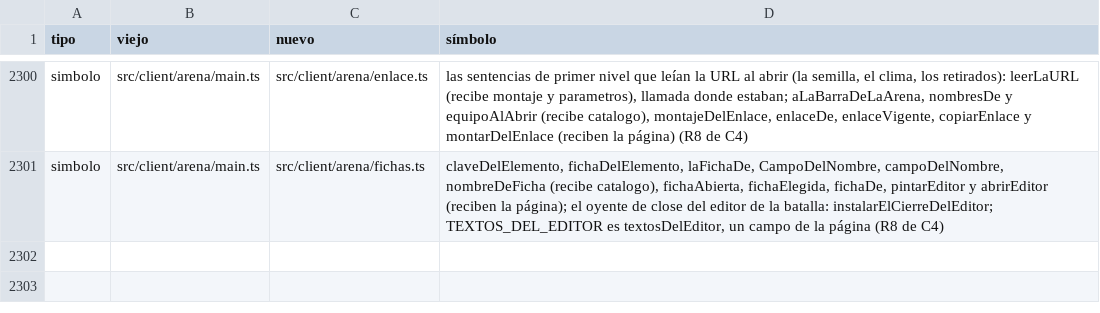
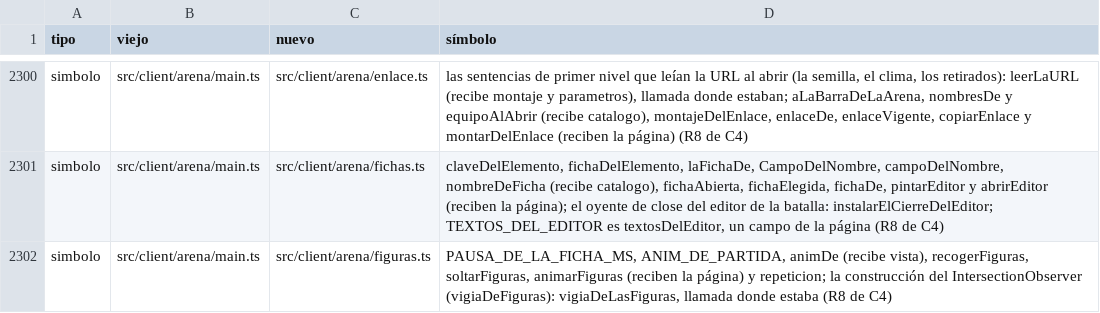
Before and after one commit to alberto-hortelano/heroes-of-silence, a TSV file: docs/agents/2026-11-06-reorganizacion-de-la-arquitectura/rutas.tsv, drawn as a sheet; only a part is shown, gaps mark what is left out; the diff names each change by its address in the sheet, - before the commit and + after, or states it on an @@ line.

```diff
--- a/docs/agents/2026-11-06-reorganizacion-de-la-arquitectura/rutas.tsv
+++ b/docs/agents/2026-11-06-reorganizacion-de-la-arquitectura/rutas.tsv
+row 2302: simbolo | src/client/arena/main.ts | src/client/arena/figuras.ts | PAUSA_DE_LA_FICHA_MS, ANIM_DE_PARTIDA, animDe (recibe vista), recogerFiguras, soltarFiguras, animarFiguras (reciben la página) y repeticion; la construcción del IntersectionObserver (vigiaDeFiguras): vigiaDeLasFiguras, llamada donde estaba (R8 de C4)
```
Also changed, not shown: 2 other files.
